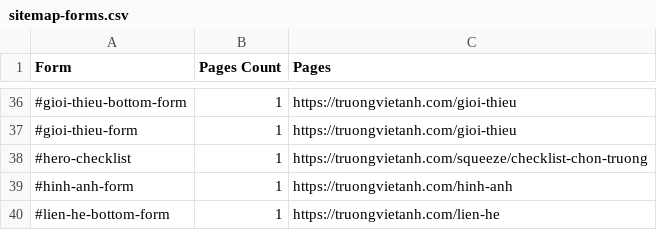
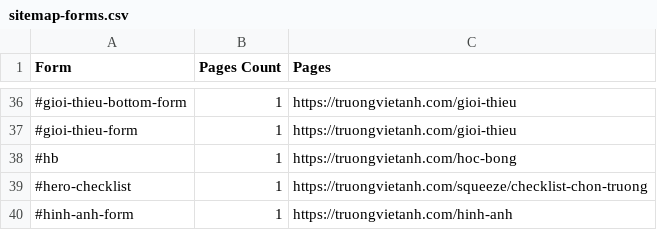
Before and after one commit to hoangthuynguyen/truongvietanh.com, a CSV file: public/sitemap-forms.csv, drawn as a sheet; only a part is shown, gaps mark what is left out; the shorter side is filled out with more unchanged rows; the diff covers the shown part only; the diff names each change by its address in the sheet, - before the commit and + after, or states it on an @@ line.

```diff
--- a/public/sitemap-forms.csv
+++ b/public/sitemap-forms.csv
+row 38: #hb | 1 | https://truongvietanh.com/hoc-bong
```
Also changed, not shown: 3 added rows and 2 edited cells elsewhere in this file, public/sitemap-audit.csv, public/sitemap-templates.csv, 1 other file.
